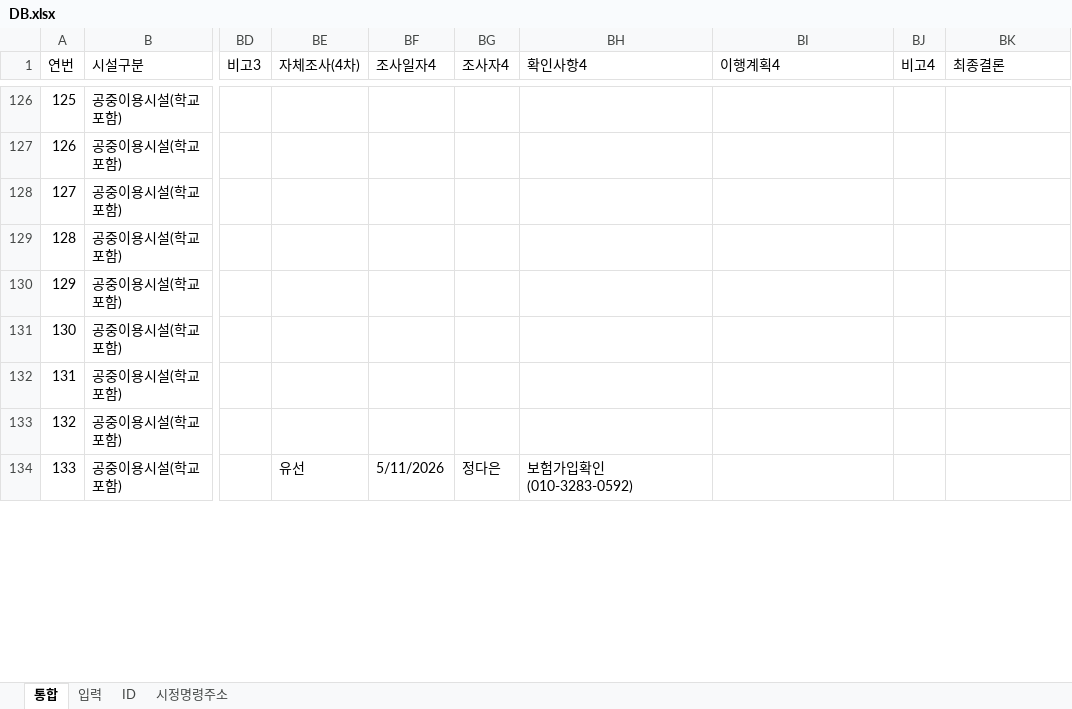
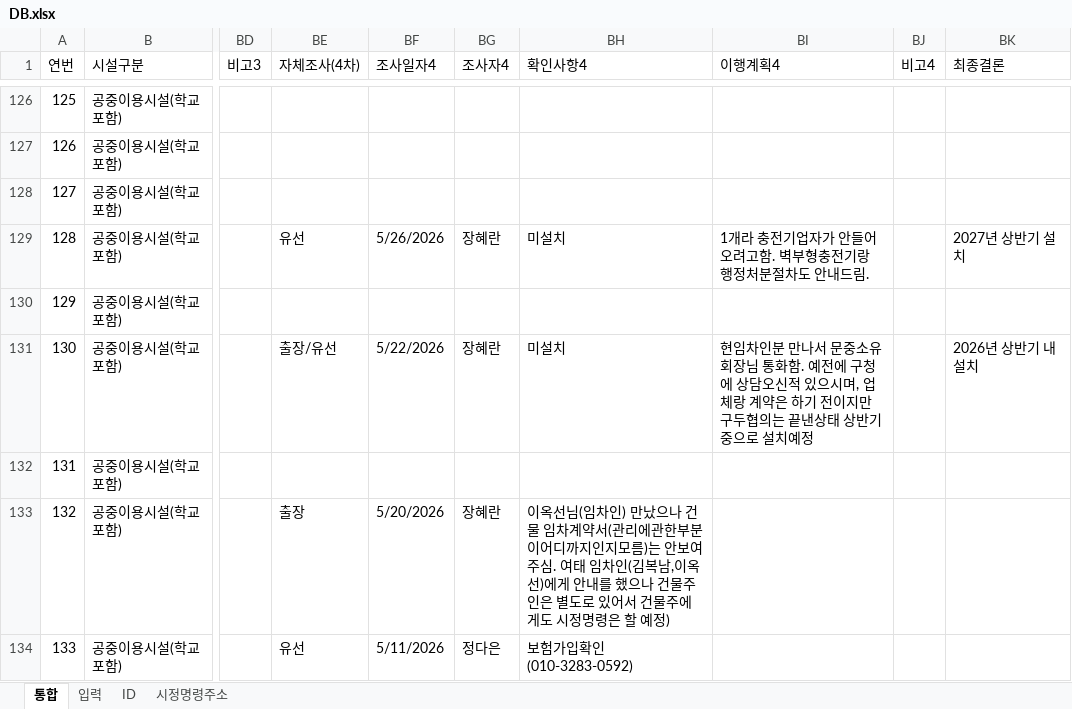
Before and after one commit to geo21chy-coder/unfulfilled-survey-app, an Excel workbook: DB.xlsx, sheet 통합, drawn as a sheet; only a part is shown, gaps mark what is left out; values as stored, in another font and other column widths than the file's, no cell formats; table styles not drawn; the diff covers the shown part only; the diff names each change by its address in the sheet, - before the commit and + after, or states it on an @@ line.

```diff
--- a/DB.xlsx (sheet 통합)
+++ b/DB.xlsx (sheet 통합)
-BE129 (자체조사(4차)): (empty)
+BE129 (자체조사(4차)): 유선
-BF129 (조사일자4): (empty)
+BF129 (조사일자4): 5/26/2026
-BG129 (조사자4): (empty)
+BG129 (조사자4): 장혜란
-BH129 (확인사항4): (empty)
+BH129 (확인사항4): 미설치
-BI129 (이행계획4): (empty)
+BI129 (이행계획4): 1개라 충전기업자가 안들어오려고함. 벽부형충전기랑 행정처분절차도 안내드림.
-BK129 (최종결론): (empty)
+BK129 (최종결론): 2027년 상반기 설치
-BE131 (자체조사(4차)): (empty)
+BE131 (자체조사(4차)): 출장/유선
-BF131 (조사일자4): (empty)
+BF131 (조사일자4): 5/22/2026
-BG131 (조사자4): (empty)
+BG131 (조사자4): 장혜란
-BH131 (확인사항4): (empty)
+BH131 (확인사항4): 미설치
-BI131 (이행계획4): (empty)
+BI131 (이행계획4): 현임차인분 만나서 문중소유회장님 통화함. 예전에 구청에 상담오신적 있으시며, 업체랑 계약은 하기 전이지만 구두협의는 끝낸상태 상반기 중으로 설치예정
-BK131 (최종결론): (empty)
+BK131 (최종결론): 2026년 상반기 내 설치
-BE133 (자체조사(4차)): (empty)
+BE133 (자체조사(4차)): 출장
-BF133 (조사일자4): (empty)
+BF133 (조사일자4): 5/20/2026
-BG133 (조사자4): (empty)
+BG133 (조사자4): 장혜란
-BH133 (확인사항4): (empty)
+BH133 (확인사항4): 이옥선님(임차인) 만났으나 건물 임차계약서(관리에관한부분이어디까지인지모름)는 안보여주심. 여태 임차인(김복남,이옥선)에게 안내를 했으나 건물주인은 별도로 있어서 건물주에게도 시정명령은 할 예정)
```
Also changed, not shown: 221 edited cells elsewhere in this sheet, sheet 입력, cell formats, 1 other file.
